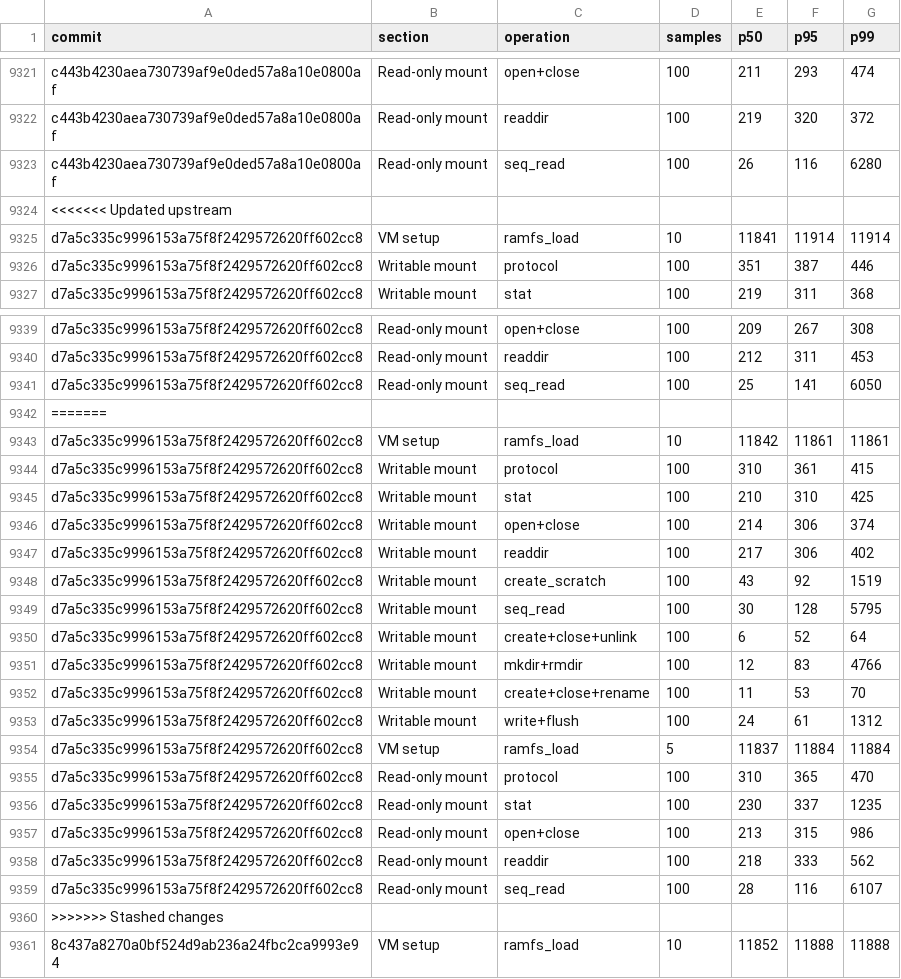
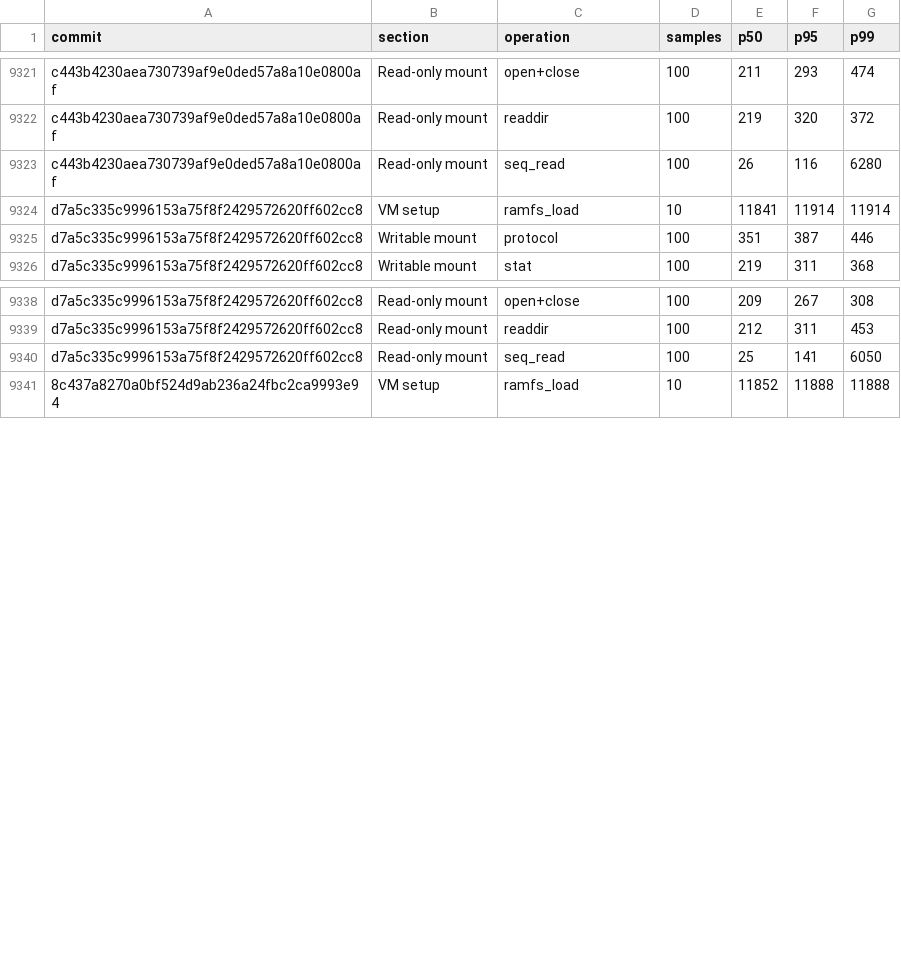
Before and after one commit to nanvix/nanvix, a CSV file: data/windows-baremetal/nanvix_bench_vfs_bench_microvm_X64.csv, drawn as a sheet; only a part is shown, gaps mark what is left out; the diff names each change by its address in the sheet, - before the commit and + after, or states it on an @@ line.

Commit message:
[data] B: Fix merge conflicts

```diff
--- a/data/windows-baremetal/nanvix_bench_vfs_bench_microvm_X64.csv
+++ b/data/windows-baremetal/nanvix_bench_vfs_bench_microvm_X64.csv
-row 9324: <<<<<<< Updated upstream
-row 9342: =======
-row 9343: d7a5c335c9996153a75f8f2429572620ff602cc8 | VM setup | ramfs_load | 10 | 11842 | 11861 | 11861
-row 9344: d7a5c335c9996153a75f8f2429572620ff602cc8 | Writable mount | protocol | 100 | 310 | 361 | 415
-row 9345: d7a5c335c9996153a75f8f2429572620ff602cc8 | Writable mount | stat | 100 | 210 | 310 | 425
-row 9346: d7a5c335c9996153a75f8f2429572620ff602cc8 | Writable mount | open+close | 100 | 214 | 306 | 374
-row 9347: d7a5c335c9996153a75f8f2429572620ff602cc8 | Writable mount | readdir | 100 | 217 | 306 | 402
-row 9348: d7a5c335c9996153a75f8f2429572620ff602cc8 | Writable mount | create_scratch | 100 | 43 | 92 | 1519
-row 9349: d7a5c335c9996153a75f8f2429572620ff602cc8 | Writable mount | seq_read | 100 | 30 | 128 | 5795
-row 9350: d7a5c335c9996153a75f8f2429572620ff602cc8 | Writable mount | create+close+unlink | 100 | 6 | 52 | 64
-row 9351: d7a5c335c9996153a75f8f2429572620ff602cc8 | Writable mount | mkdir+rmdir | 100 | 12 | 83 | 4766
-row 9352: d7a5c335c9996153a75f8f2429572620ff602cc8 | Writable mount | create+close+rename | 100 | 11 | 53 | 70
-row 9353: d7a5c335c9996153a75f8f2429572620ff602cc8 | Writable mount | write+flush | 100 | 24 | 61 | 1312
-row 9354: d7a5c335c9996153a75f8f2429572620ff602cc8 | VM setup | ramfs_load | 5 | 11837 | 11884 | 11884
-row 9355: d7a5c335c9996153a75f8f2429572620ff602cc8 | Read-only mount | protocol | 100 | 310 | 365 | 470
-row 9356: d7a5c335c9996153a75f8f2429572620ff602cc8 | Read-only mount | stat | 100 | 230 | 337 | 1235
-row 9357: d7a5c335c9996153a75f8f2429572620ff602cc8 | Read-only mount | open+close | 100 | 213 | 315 | 986
-row 9358: d7a5c335c9996153a75f8f2429572620ff602cc8 | Read-only mount | readdir | 100 | 218 | 333 | 562
-row 9359: d7a5c335c9996153a75f8f2429572620ff602cc8 | Read-only mount | seq_read | 100 | 28 | 116 | 6107
-row 9360: >>>>>>> Stashed changes
```
Also changed, not shown: data/baremetal/nanvix_bench_echo_breakdown_microvm_X64.csv, data/baremetal/nanvix_bench_round_trip_latency_microvm_X64.csv, 12 other files.
